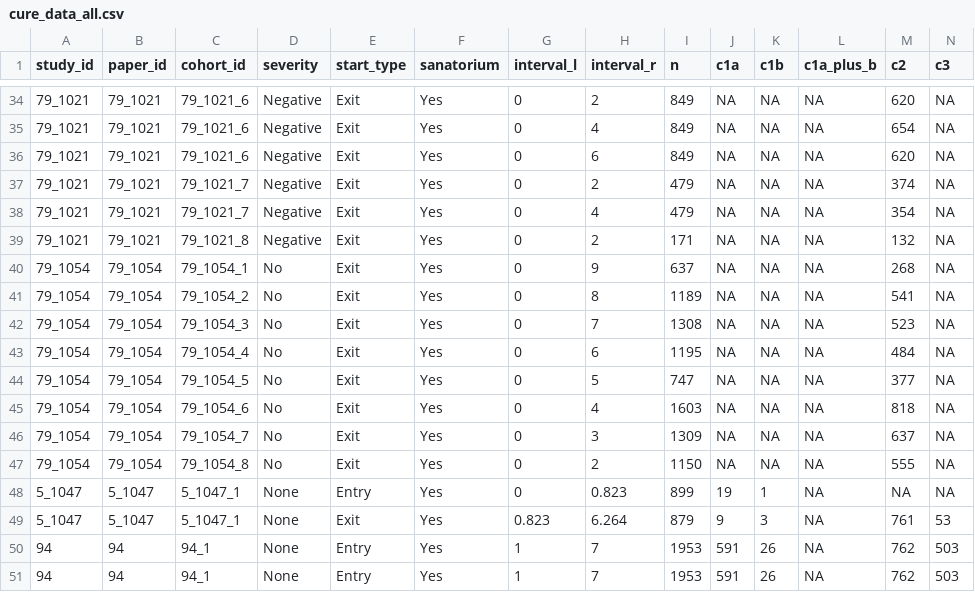
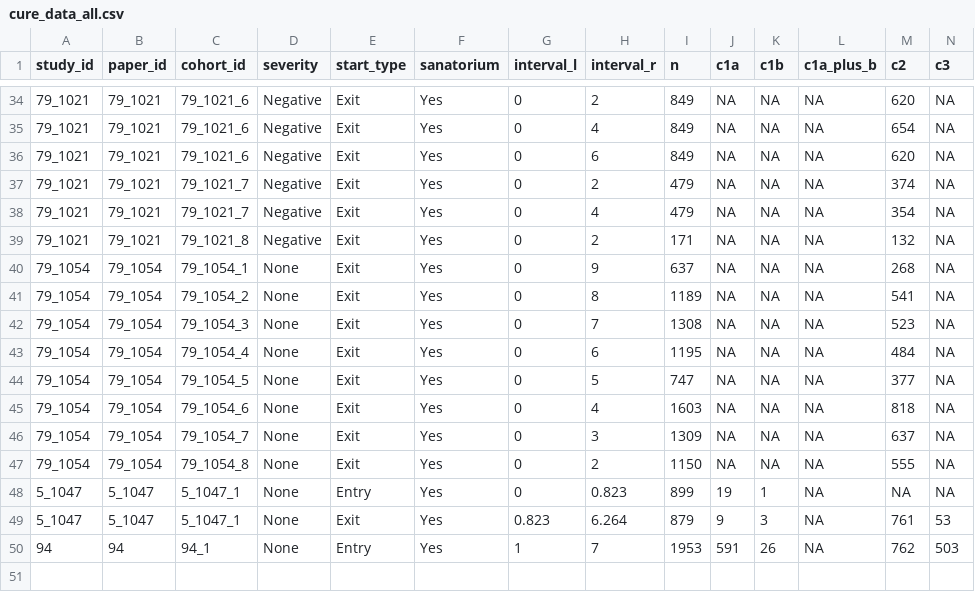
Before and after one commit to sarahleavitt/pre_chemo_tb, a CSV file: data/cure_data_all.csv, drawn as a sheet; only a part is shown, gaps mark what is left out; rows hold the shown columns only; the diff covers the shown part only; the diff names each change by its address in the sheet, - before the commit and + after, or states it on an @@ line.

Commit message:
Fixed issue with new study

```diff
--- a/data/cure_data_all.csv
+++ b/data/cure_data_all.csv
-D40:D47 (severity): No
+D40:D47 (severity): None
-row 50: 94 | 94 | 94_1 | None | Entry | Yes | 1 | 7 | 1953 | 591 | 26 | NA | 762 | 503
```
Also changed, not shown: 16 edited cells elsewhere in this file, 8 other files.
